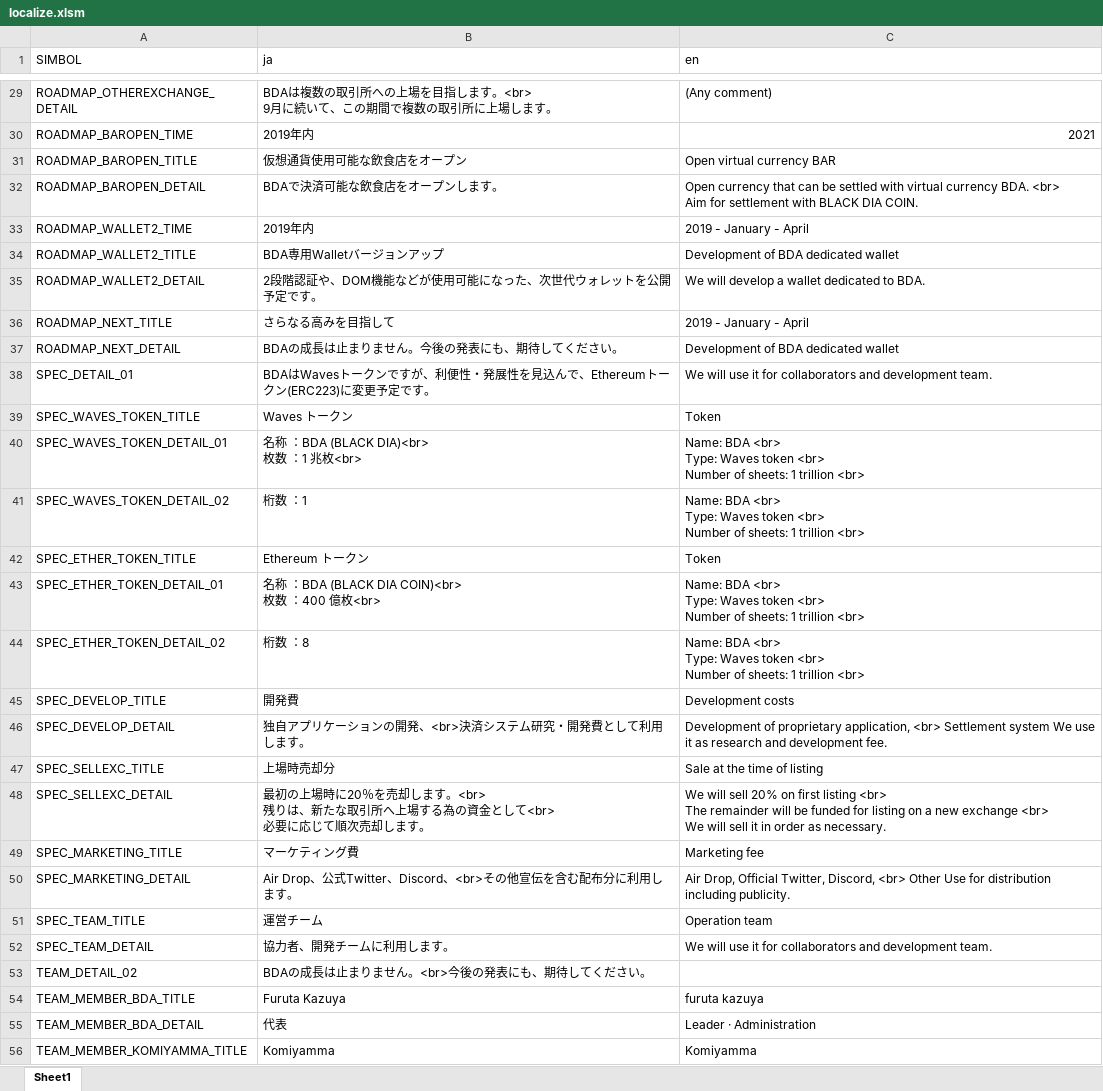
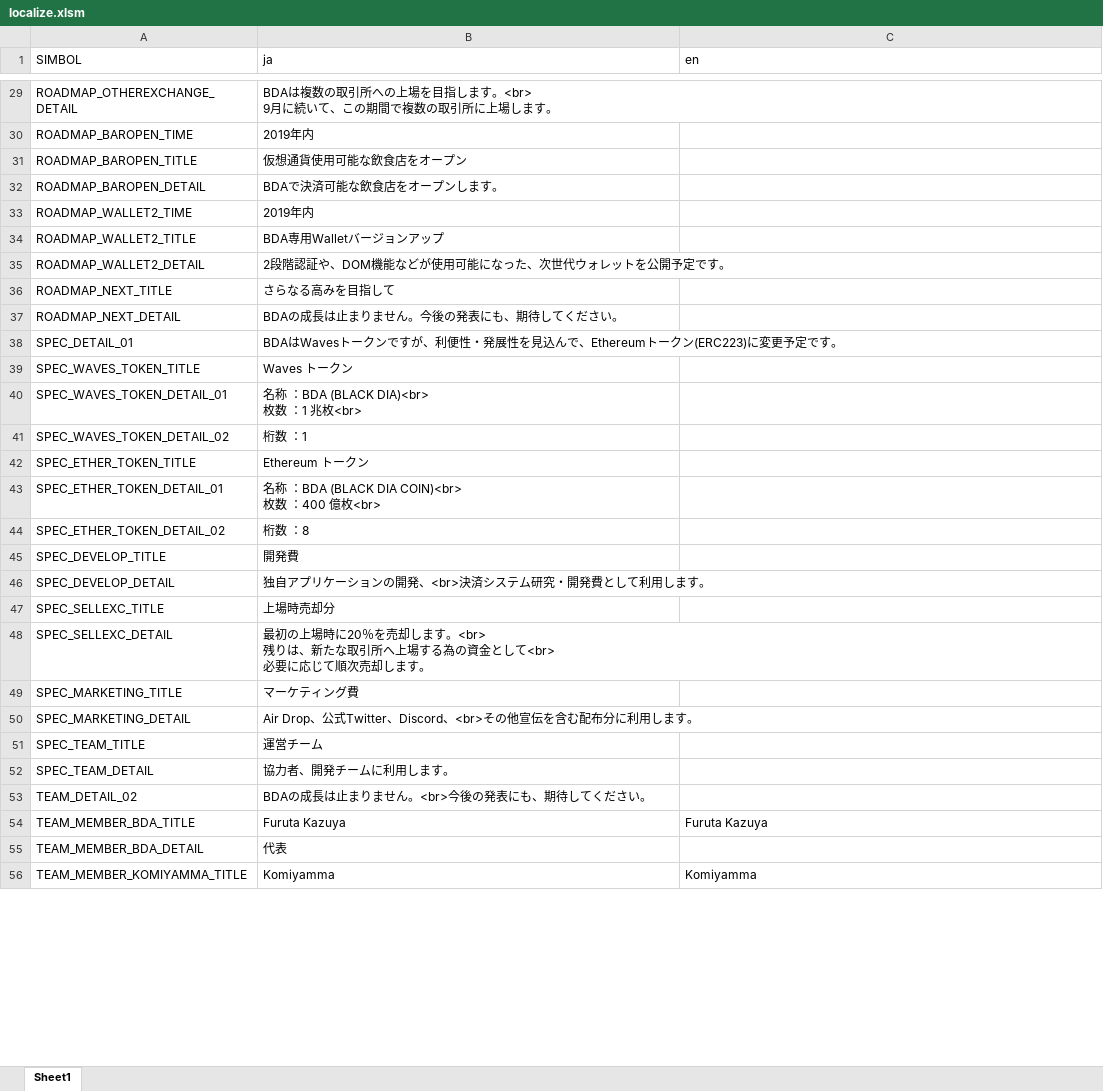
Before and after one commit to BDACOIN/bdacoin.org, an Excel workbook: public_html/localize/localize.xlsm, sheet Sheet1, drawn as a sheet; only a part is shown, gaps mark what is left out; values as stored, in another font and other column widths than the file's, no cell formats; ↵ is a line break in a cell; the diff covers the shown part only; the diff names each change by its address in the sheet, - before the commit and + after, or states it on an @@ line.

```diff
--- a/public_html/localize/localize.xlsm (sheet Sheet1)
+++ b/public_html/localize/localize.xlsm (sheet Sheet1)
-C29 (en): (Any comment)
+C29 (en): (empty)
-C30 (en): 2021
+C30 (en): (empty)
-C31 (en): Open virtual currency BAR
+C31 (en): (empty)
-C32 (en): Open currency that can be settled with virtual currency BDA. <br> ↵ Aim for settlement with BLACK DIA COIN.
+C32 (en): (empty)
-C33 (en): 2019 - January - April
+C33 (en): (empty)
-C34 (en): Development of BDA dedicated wallet
+C34 (en): (empty)
-C35 (en): We will develop a wallet dedicated to BDA.
+C35 (en): (empty)
-C36 (en): 2019 - January - April
+C36 (en): (empty)
-C37 (en): Development of BDA dedicated wallet
+C37 (en): (empty)
-C38 (en): We will use it for collaborators and development team.
+C38 (en): (empty)
-C39 (en): Token
+C39 (en): (empty)
-C40:C41 (en): Name: BDA <br> ↵ Type: Waves token <br> ↵ Number of sheets: 1 trillion <br>
+C40:C41 (en): (empty)
-C42 (en): Token
+C42 (en): (empty)
-C43:C44 (en): Name: BDA <br> ↵ Type: Waves token <br> ↵ Number of sheets: 1 trillion <br>
+C43:C44 (en): (empty)
-C45 (en): Development costs
+C45 (en): (empty)
-C46 (en): Development of proprietary application, <br> Settlement system We use it as research and development fee.
+C46 (en): (empty)
-C47 (en): Sale at the time of listing
+C47 (en): (empty)
-C48 (en): We will sell 20% on first listing <br> ↵ The remainder will be funded for listing on a new exchange <br> ↵ We will sell it in order as necessary.
+C48 (en): (empty)
-C49 (en): Marketing fee
+C49 (en): (empty)
-C50 (en): Air Drop, Official Twitter, Discord, <br> Other Use for distribution including publicity.
+C50 (en): (empty)
-C51 (en): Operation team
+C51 (en): (empty)
-C52 (en): We will use it for collaborators and development team.
+C52 (en): (empty)
-C54 (en): furuta kazuya
+C54 (en): Furuta Kazuya
-C55 (en): Leader · Administration
+C55 (en): (empty)
```
Also changed, not shown: 4 removed rows and 31 edited cells elsewhere in this sheet, cell formats, 1 other file.
